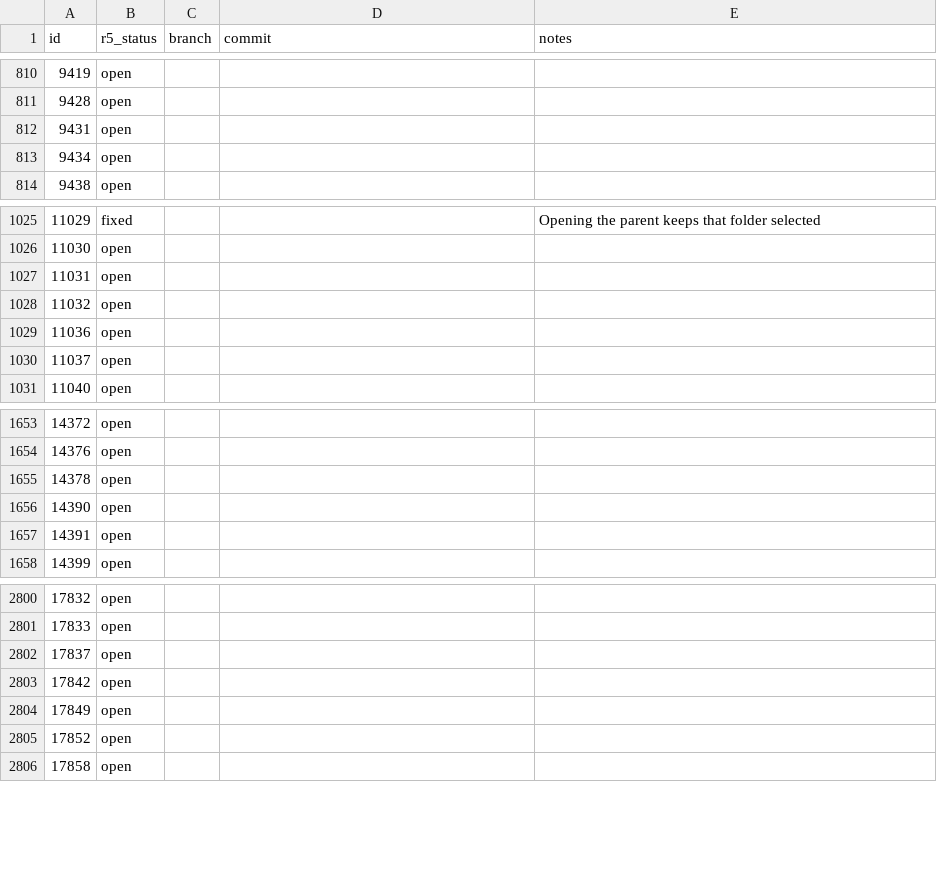
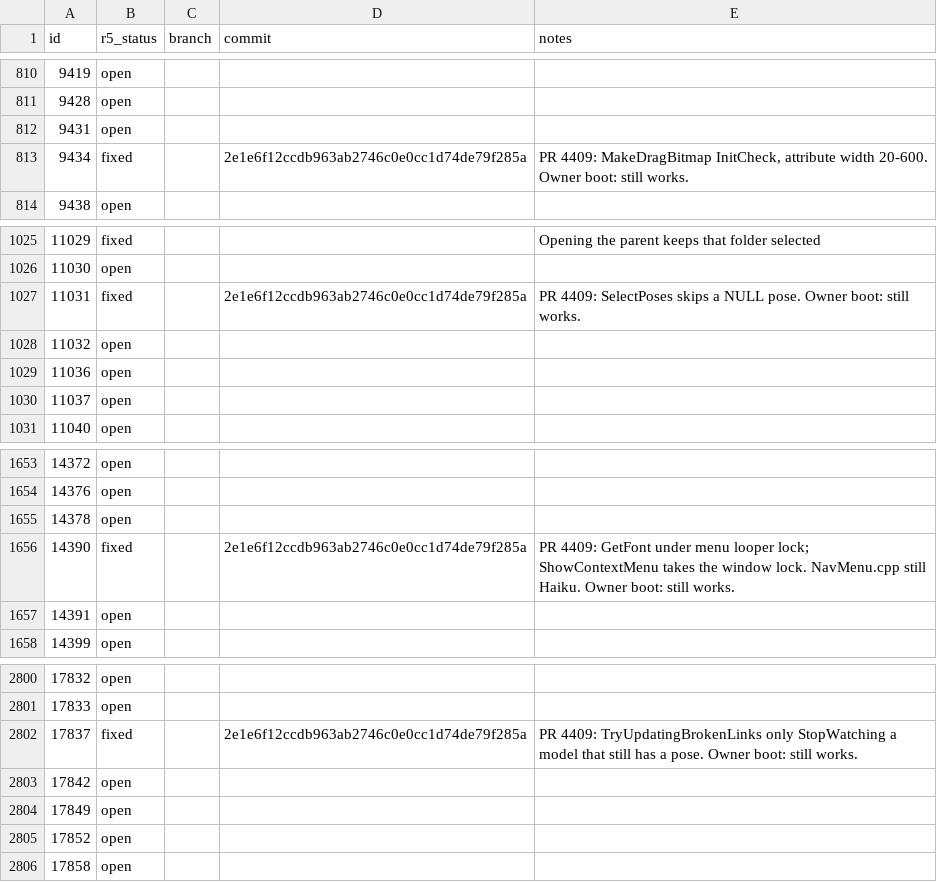
Before and after one commit to r5-operating-system/r5os, a TSV file: tracker/r5-status.tsv, drawn as a sheet; only a part is shown, gaps mark what is left out.

Commit message:
Changelog - owner boot of Tracker crash guards still works

```diff
--- a/tracker/r5-status.tsv
+++ b/tracker/r5-status.tsv
@@ -812,3 +812,3 @@ id	r5_status	branch	commit	notes
 9431	open			
-9434	open			
+9434	fixed		2e1e6f12ccdb963ab2746c0e0cc1d74de79f285a	PR 4409: MakeDragBitmap InitCheck, attribute width 20-600. Owner boot: still works.
 9438	open			
@@ -1026,3 +1026,3 @@ id	r5_status	branch	commit	notes
 11030	open			
-11031	open			
+11031	fixed		2e1e6f12ccdb963ab2746c0e0cc1d74de79f285a	PR 4409: SelectPoses skips a NULL pose. Owner boot: still works.
 11032	open			
@@ -1655,3 +1655,3 @@ id	r5_status	branch	commit	notes
 14378	open			
-14390	open			
+14390	fixed		2e1e6f12ccdb963ab2746c0e0cc1d74de79f285a	PR 4409: GetFont under menu looper lock; ShowContextMenu takes the window lock. NavMenu.cpp still Haiku. Owner boot: still works.
 14391	open			
@@ -2801,3 +2801,3 @@ id	r5_status	branch	commit	notes
 17833	open			
-17837	open			
+17837	fixed		2e1e6f12ccdb963ab2746c0e0cc1d74de79f285a	PR 4409: TryUpdatingBrokenLinks only StopWatching a model that still has a pose. Owner boot: still works.
 17842	open			
```
Also changed, not shown: 2 other files.
